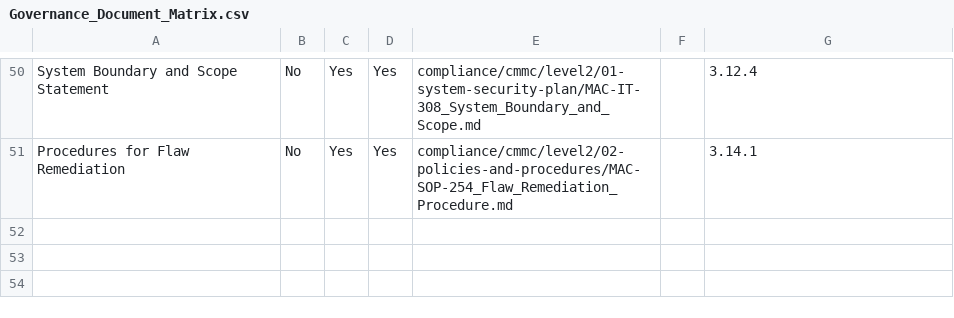
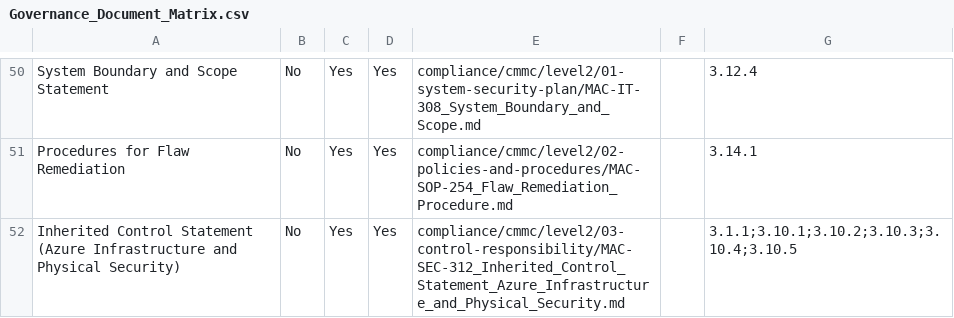
Before and after one commit to WELCOMETOTHETRIBE/backpack, a CSV file: docs/Governance_Document_Matrix.csv, drawn as a sheet; only a part is shown, gaps mark what is left out.

Commit message:
True up governance documents matrix with Azure shared responsibility document; sync matrix JSON

```diff
--- a/docs/Governance_Document_Matrix.csv
+++ b/docs/Governance_Document_Matrix.csv
@@ -51 +51,2 @@ System Boundary and Scope Statement,No,Yes,Yes,compliance/cmmc/level2/01-system-
 Procedures for Flaw Remediation,No,Yes,Yes,compliance/cmmc/level2/02-policies-and-procedures/MAC-SOP-254_Flaw_Remediation_Procedure.md,,3.14.1
+Inherited Control Statement (Azure Infrastructure and Physical Security),No,Yes,Yes,compliance/cmmc/level2/03-control-responsibility/MAC-SEC-312_Inherited_Control_Statement_Azure_Infrastructure_and_Physical_Security.md,,3.1.1;3.10.1;3.10.2;3.10.3;3.10.4;3.10.5
```
Also changed, not shown: docs/Governance_Document_Matrix_EXPANDED.csv, 3 other files.
